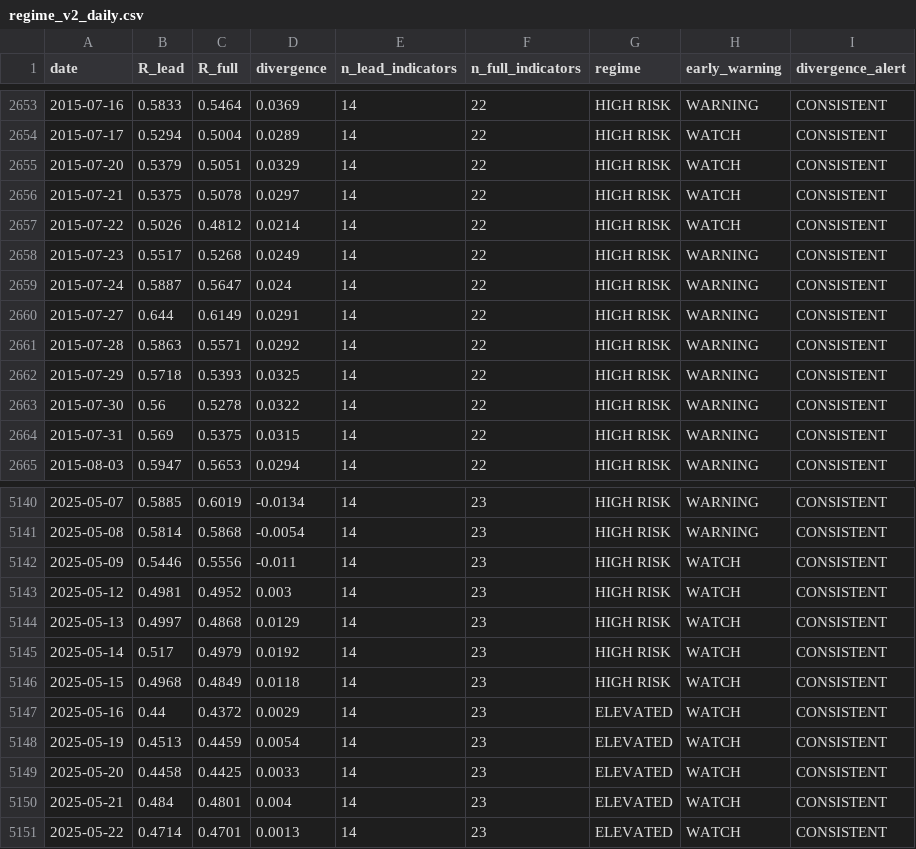
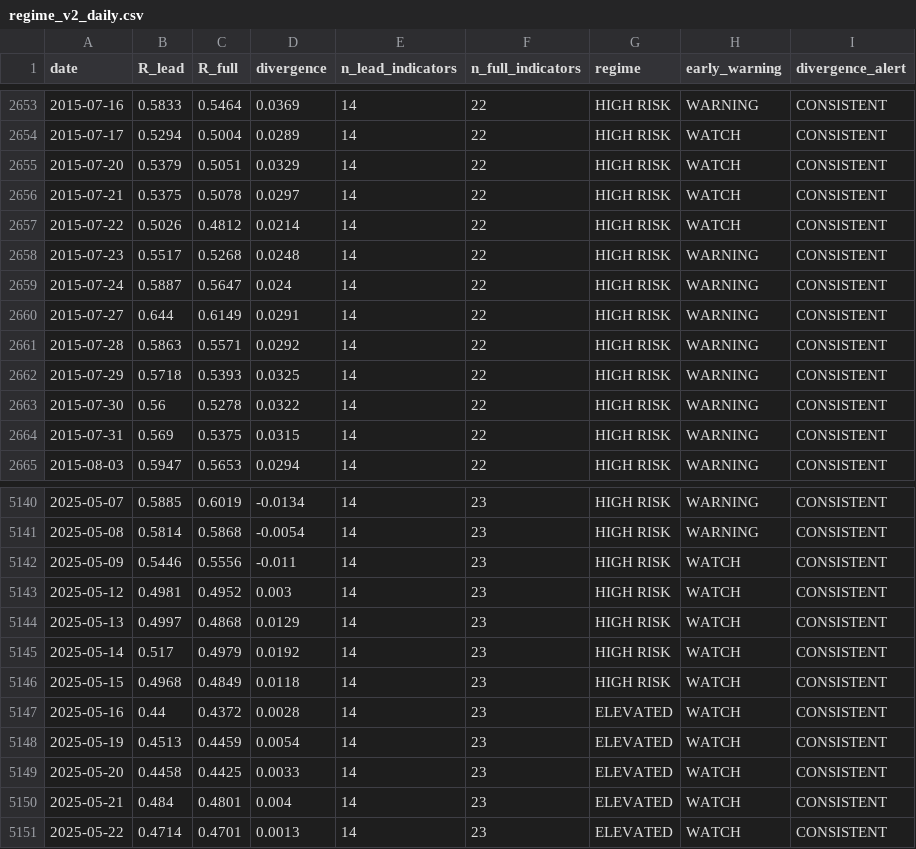
Before and after one commit to wernerhl/portfolio-tournament, a CSV file: data/regime_v2_daily.csv, drawn as a sheet; only a part is shown, gaps mark what is left out.

```diff
--- a/data/regime_v2_daily.csv
+++ b/data/regime_v2_daily.csv
@@ -2657,3 +2657,3 @@ date,R_lead,R_full,divergence,n_lead_indicators,n_full_indicators,regime,early_w
 2015-07-22,0.5026,0.4812,0.0214,14,22,HIGH RISK,WATCH,CONSISTENT
-2015-07-23,0.5517,0.5268,0.0249,14,22,HIGH RISK,WARNING,CONSISTENT
+2015-07-23,0.5517,0.5268,0.0248,14,22,HIGH RISK,WARNING,CONSISTENT
 2015-07-24,0.5887,0.5647,0.024,14,22,HIGH RISK,WARNING,CONSISTENT
@@ -5146,3 +5146,3 @@ date,R_lead,R_full,divergence,n_lead_indicators,n_full_indicators,regime,early_w
 2025-05-15,0.4968,0.4849,0.0118,14,23,HIGH RISK,WATCH,CONSISTENT
-2025-05-16,0.44,0.4372,0.0029,14,23,ELEVATED,WATCH,CONSISTENT
+2025-05-16,0.44,0.4372,0.0028,14,23,ELEVATED,WATCH,CONSISTENT
 2025-05-19,0.4513,0.4459,0.0054,14,23,ELEVATED,WATCH,CONSISTENT
```
Also changed, not shown: 10 other files.
